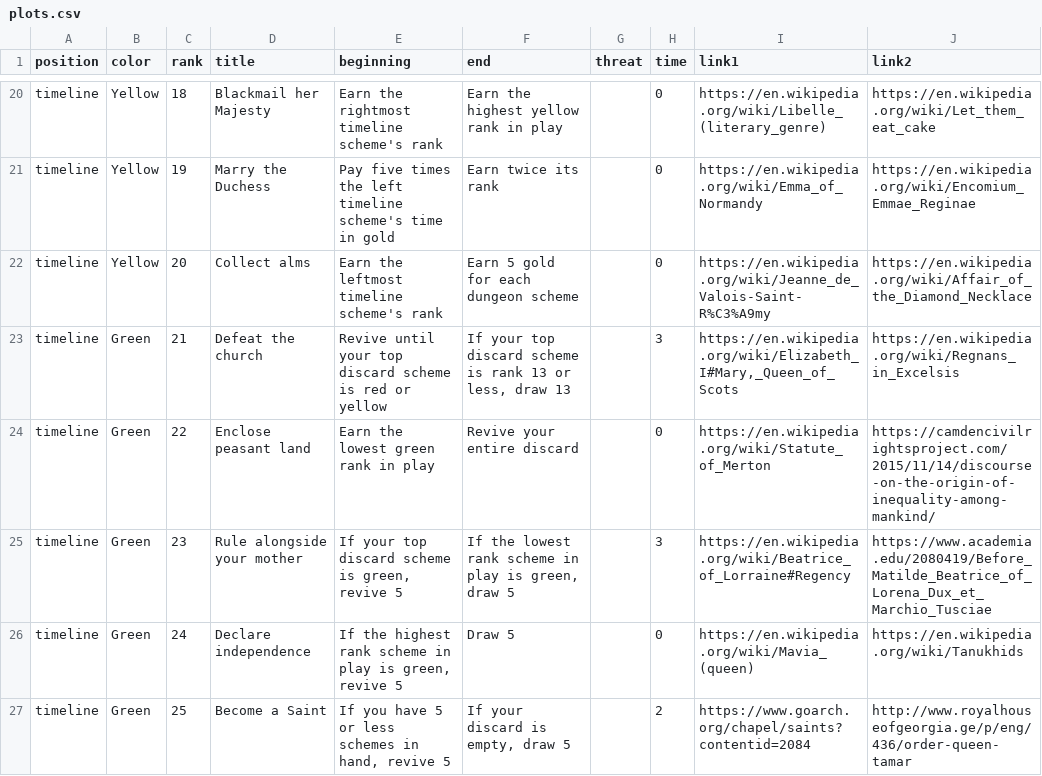
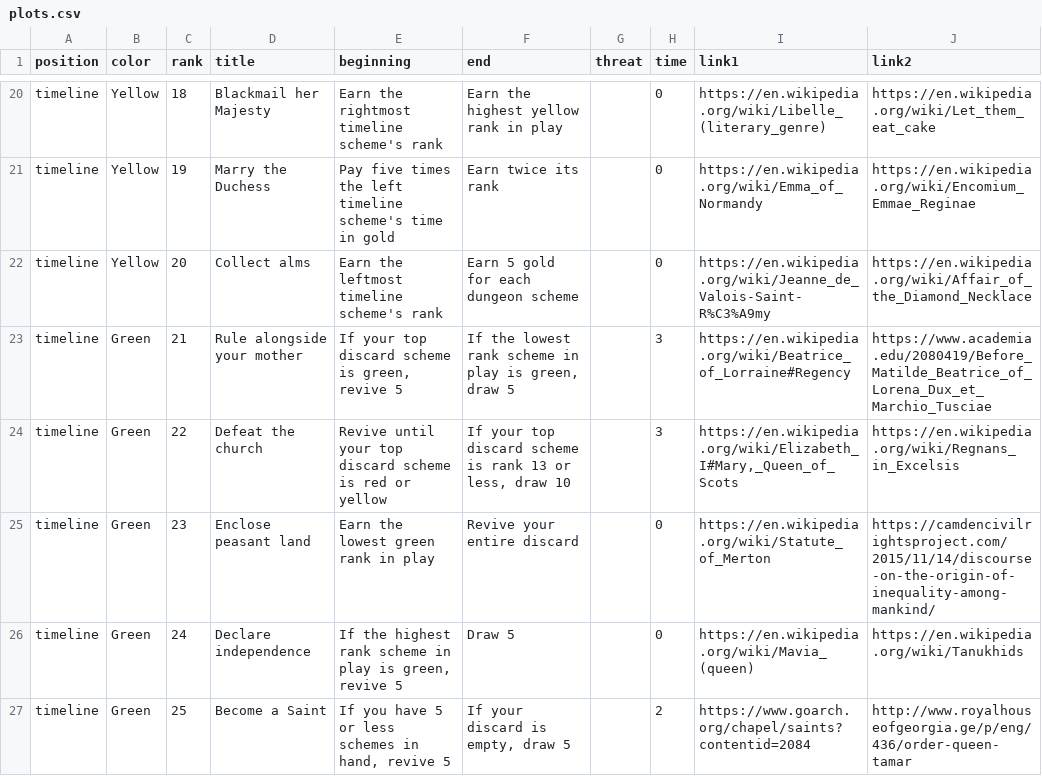
Before and after one commit to davidystephenson/empress, a CSV file: plots.csv, drawn as a sheet; only a part is shown, gaps mark what is left out.

Commit message:
update court

```diff
--- a/plots.csv
+++ b/plots.csv
@@ -22,5 +22,5 @@ timeline,Yellow,19,Marry the Duchess,Pay five times the left timeline scheme's t
 timeline,Yellow,20,Collect alms,Earn the leftmost timeline scheme's rank,Earn 5 gold for each dungeon scheme,,0,https://en.wikipedia.org/wiki/Jeanne_de_Valois-Saint-R%C3%A9my,https://en.wikipedia.org/wiki/Affair_of_the_Diamond_Necklace
-timeline,Green,21,Defeat the church,Revive until your top discard scheme is red or yellow,"If your top discard scheme is rank 13 or less, draw 13",,3,"https://en.wikipedia.org/wiki/Elizabeth_I#Mary,_Queen_of_Scots",https://en.wikipedia.org/wiki/Regnans_in_Excelsis
-timeline,Green,22,Enclose peasant land,Earn the lowest green rank in play,Revive your entire discard,,0,https://en.wikipedia.org/wiki/Statute_of_Merton,https://camdencivilrightsproject.com/2015/11/14/discourse-on-the-origin-of-inequality-among-mankind/
-timeline,Green,23,Rule alongside your mother,"If your top discard scheme is green, revive 5","If the lowest rank scheme in play is green, draw 5",,3,https://en.wikipedia.org/wiki/Beatrice_of_Lorraine#Regency,https://www.academia.edu/2080419/Before_Matilde_Beatrice_of_Lorena_Dux_et_Marchio_Tusciae
+timeline,Green,21,Rule alongside your mother,"If your top discard scheme is green, revive 5","If the lowest rank scheme in play is green, draw 5",,3,https://en.wikipedia.org/wiki/Beatrice_of_Lorraine#Regency,https://www.academia.edu/2080419/Before_Matilde_Beatrice_of_Lorena_Dux_et_Marchio_Tusciae
+timeline,Green,22,Defeat the church,Revive until your top discard scheme is red or yellow,"If your top discard scheme is rank 13 or less, draw 10",,3,"https://en.wikipedia.org/wiki/Elizabeth_I#Mary,_Queen_of_Scots",https://en.wikipedia.org/wiki/Regnans_in_Excelsis
+timeline,Green,23,Enclose peasant land,Earn the lowest green rank in play,Revive your entire discard,,0,https://en.wikipedia.org/wiki/Statute_of_Merton,https://camdencivilrightsproject.com/2015/11/14/discourse-on-the-origin-of-inequality-among-mankind/
 timeline,Green,24,Declare independence,"If the highest rank scheme in play is green, revive 5",Draw 5,,0,https://en.wikipedia.org/wiki/Mavia_(queen),https://en.wikipedia.org/wiki/Tanukhids
```
